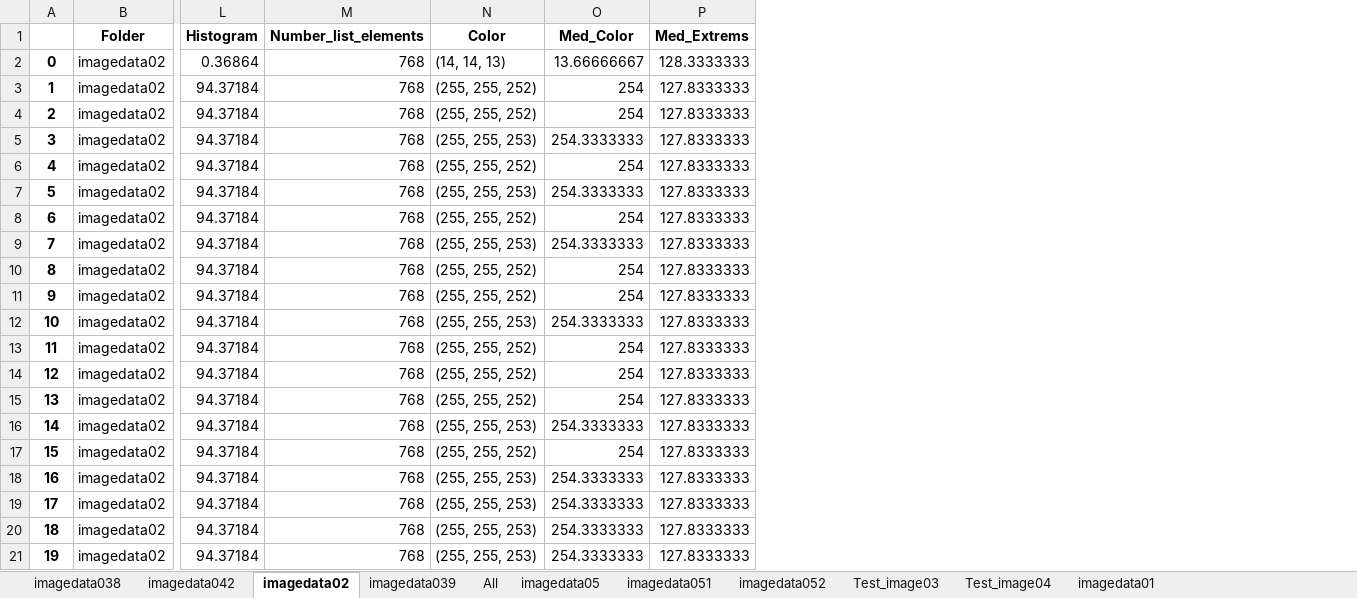
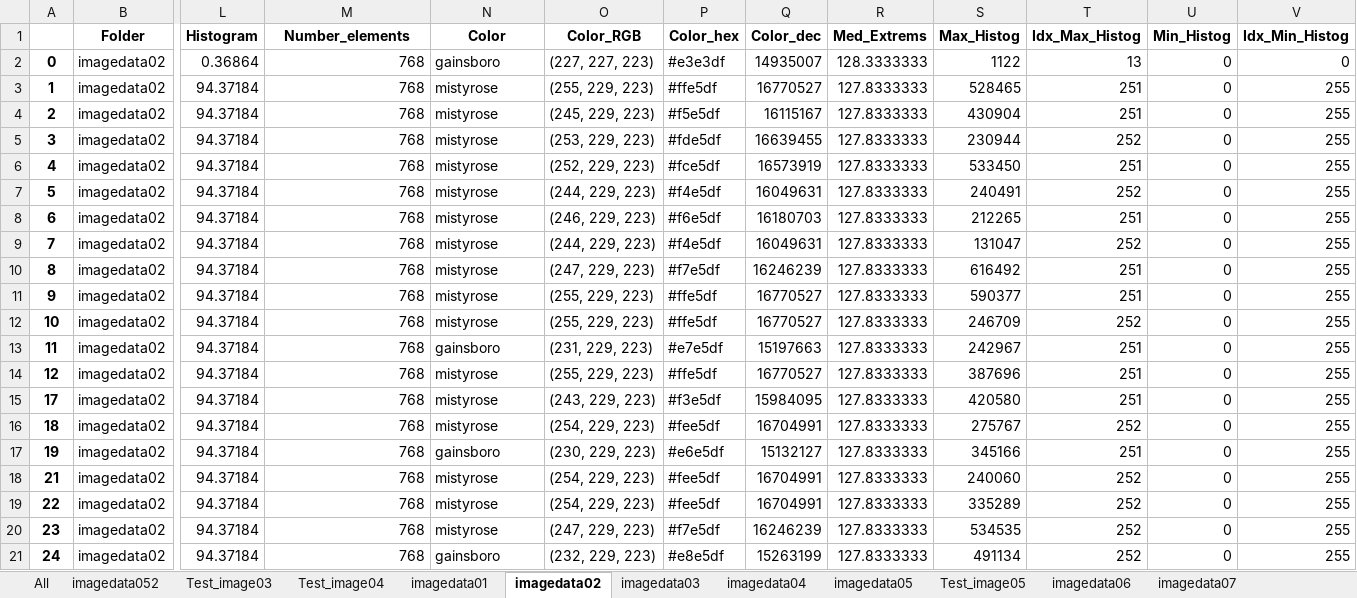
Before and after one commit to MRobalinho/Scrap_Multispectral_Images, an Excel workbook: upt_data.xlsx, sheet imagedata02, drawn as a sheet; only a part is shown, gaps mark what is left out; values as stored, in another font and other column widths than the file's, no borders; removed rows and columns are numbered as before the commit, all else as after; the diff names each change by its address in the sheet, - before the commit and + after, or states it on an @@ line.

```diff
--- a/upt_data.xlsx (sheet imagedata02)
+++ b/upt_data.xlsx (sheet imagedata02)
-sheet tab: imagedata051
+sheet tab: imagedata03
-sheet tab: imagedata038
-sheet tab: imagedata042
-sheet tab: imagedata039
+sheet tab: imagedata04
+sheet tab: Test_image05
+sheet tab: imagedata06
+sheet tab: imagedata07
@@ sheet tab order changed: All | imagedata052 | Test_image03 | Test_image04 | imagedata01 | imagedata02 | imagedata03 | imagedata04 | imagedata05 | Test_image05 | imagedata06 | imagedata07 @@
-column O (Med_Color), rows 2-21: 13.66666667 | 254 | 254 | 254.3333333 | 254 | 254.3333333 | 254 | 254.3333333 | 254 | 254 | 254.3333333 | 254 | 254 | 254 | 254.3333333 | 254 | 254.3333333 | 254.3333333 | 254.3333333 | 254.3333333
+column O (Color_RGB), rows 2-21: (227, 227, 223) | (255, 229, 223) | (245, 229, 223) | (253, 229, 223) | (252, 229, 223) | (244, 229, 223) | (246, 229, 223) | (244, 229, 223) | (247, 229, 223) | (255, 229, 223) | (255, 229, 223) | (231, 229, 223) | (255, 229, 223) | (243, 229, 223) | (254, 229, 223) | (230, 229, 223) | (254, 229, 223) | (254, 229, 223) | (247, 229, 223) | (232, 229, 223)
+column P (Color_hex), rows 2-21: #e3e3df | #ffe5df | #f5e5df | #fde5df | #fce5df | #f4e5df | #f6e5df | #f4e5df | #f7e5df | #ffe5df | #ffe5df | #e7e5df | #ffe5df | #f3e5df | #fee5df | #e6e5df | #fee5df | #fee5df | #f7e5df | #e8e5df
+column Q (Color_dec), rows 2-21: 14935007 | 16770527 | 16115167 | 16639455 | 16573919 | 16049631 | 16180703 | 16049631 | 16246239 | 16770527 | 16770527 | 15197663 | 16770527 | 15984095 | 16704991 | 15132127 | 16704991 | 16704991 | 16246239 | 15263199
+column S (Max_Histog), rows 2-21: 1122 | 528465 | 430904 | 230944 | 533450 | 240491 | 212265 | 131047 | 616492 | 590377 | 246709 | 242967 | 387696 | 420580 | 275767 | 345166 | 240060 | 335289 | 534535 | 491134
+column T (Idx_Max_Histog), rows 2-21: 13 | 251 | 251 | 252 | 251 | 252 | 251 | 252 | 251 | 251 | 252 | 251 | 251 | 251 | 252 | 251 | 252 | 252 | 252 | 252
+column U (Min_Histog), rows 2-21: all 0
+column V (Idx_Min_Histog), rows 2-21: 0 | 255 | 255 | 255 | 255 | 255 | 255 | 255 | 255 | 255 | 255 | 255 | 255 | 255 | 255 | 255 | 255 | 255 | 255 | 255
-M1: Number_list_elements
+M1: Number_elements
-N2 (Color): (14, 14, 13)
+N2 (Color): gainsboro
-N3:N4 (Color): (255, 255, 252)
+N3:N4 (Color): mistyrose
-N5 (Color): (255, 255, 253)
+N5 (Color): mistyrose
-N6 (Color): (255, 255, 252)
+N6 (Color): mistyrose
-N7 (Color): (255, 255, 253)
+N7 (Color): mistyrose
-N8 (Color): (255, 255, 252)
+N8 (Color): mistyrose
-N9 (Color): (255, 255, 253)
+N9 (Color): mistyrose
-N10:N11 (Color): (255, 255, 252)
+N10:N11 (Color): mistyrose
-N12 (Color): (255, 255, 253)
+N12 (Color): mistyrose
-N13 (Color): (255, 255, 252)
+N13 (Color): gainsboro
-N14:N15 (Color): (255, 255, 252)
+N14:N15 (Color): mistyrose
-A15: 13
+A15: 17
-A16: 14
+A16: 18
-N16 (Color): (255, 255, 253)
+N16 (Color): mistyrose
-A17: 15
+A17: 19
-N17 (Color): (255, 255, 252)
+N17 (Color): gainsboro
-A18: 16
+A18: 21
-N18:N20 (Color): (255, 255, 253)
+N18:N20 (Color): mistyrose
-A19: 17
+A19: 22
-A20: 18
+A20: 23
-A21: 19
+A21: 24
-N21 (Color): (255, 255, 253)
+N21 (Color): gainsboro
```
Also changed, not shown: sheet imagedata03, sheet imagedata05, 7 other files.
